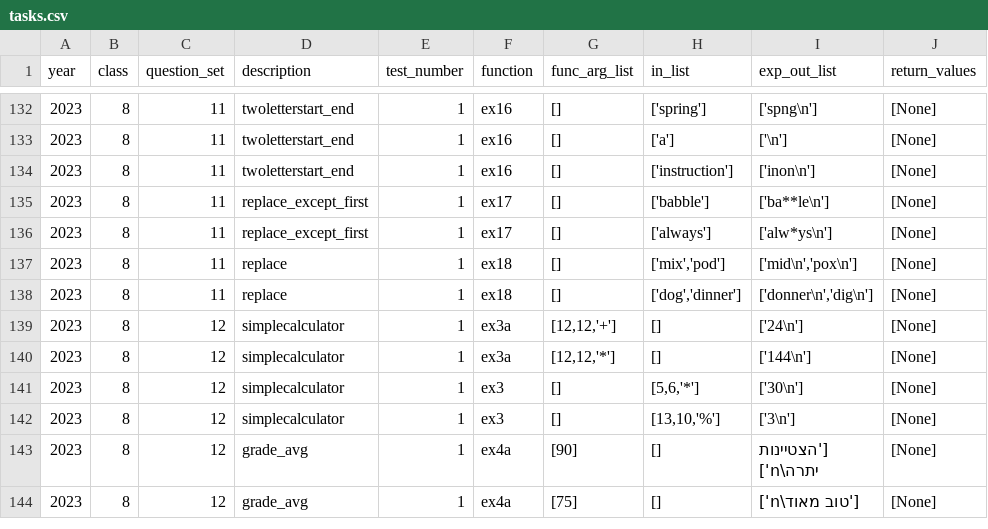
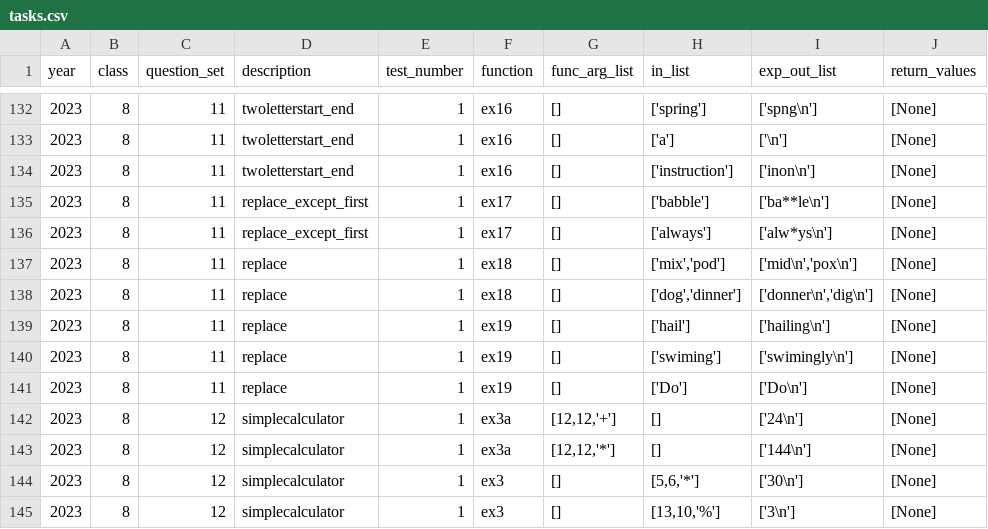
Before and after one commit to tomer2b/auto_grading, a CSV file: auto_grading/tasks.csv, drawn as a sheet; only a part is shown, gaps mark what is left out; the shorter side is filled out with more unchanged rows; the diff names each change by its address in the sheet, - before the commit and + after, or states it on an @@ line.

Commit message:
save

```diff
--- a/auto_grading/tasks.csv
+++ b/auto_grading/tasks.csv
+row 139: 2023 | 8 | 11 | replace | 1 | ex19 | [] | ['hail'] | ['hailing\n'] | [None]
+row 140: 2023 | 8 | 11 | replace | 1 | ex19 | [] | ['swiming'] | ['swimingly\n'] | [None]
+row 141: 2023 | 8 | 11 | replace | 1 | ex19 | [] | ['Do'] | ['Do\n'] | [None]
```
